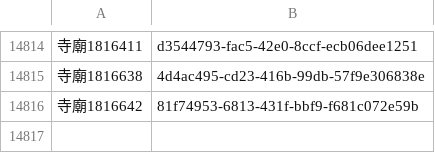
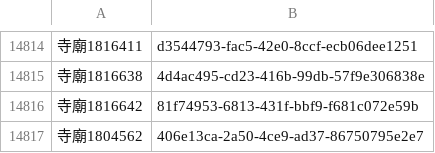
Before and after one commit to kiang/religion, a CSV file: data/uuid.csv, drawn as a sheet; only a part is shown, gaps mark what is left out; the diff names each change by its address in the sheet, - before the commit and + after, or states it on an @@ line.

```diff
--- a/data/uuid.csv
+++ b/data/uuid.csv
+row 14817: 寺廟1804562 | 406e13ca-2a50-4ce9-ad37-86750795e2e7
```
Also changed, not shown: data/count.csv, data/missing.csv, 24 other files.
